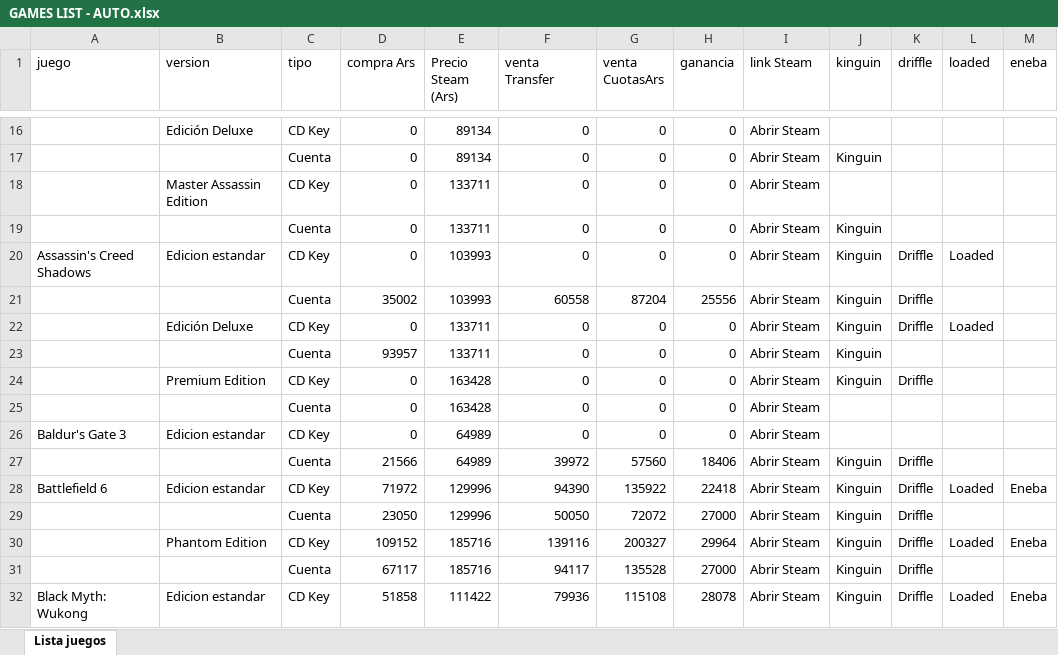
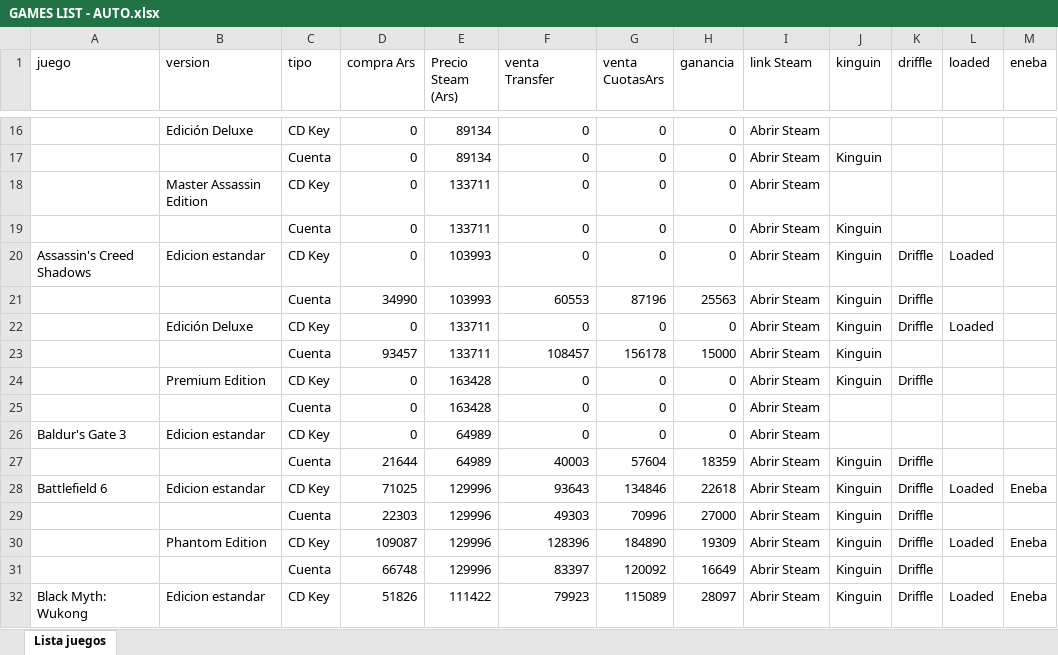
Before and after one commit to casajuegosdigitales/casajuegosdigitales.github.io, an Excel workbook: GAMES LIST - AUTO.xlsx, sheet Lista juegos, drawn as a sheet; only a part is shown, gaps mark what is left out; values as stored, in another font and other column widths than the file's, no borders; removed rows and columns are numbered as before the commit, all else as after; the diff covers the shown part only; the diff names each change by its address in the sheet, - before the commit and + after, or states it on an @@ line.

```diff
--- a/GAMES LIST - AUTO.xlsx (sheet Lista juegos)
+++ b/GAMES LIST - AUTO.xlsx (sheet Lista juegos)
-D21 (compra Ars): 35002
+D21 (compra Ars): 34990
-F21 (venta Transfer): 60558
+F21 (venta Transfer): 60553
-G21 (venta CuotasArs): 87204
+G21 (venta CuotasArs): 87196
-H21 (ganancia): 25556
+H21 (ganancia): 25563
-D23 (compra Ars): 93957
+D23 (compra Ars): 93457
-F23 (venta Transfer): 0
+F23 (venta Transfer): 108457
-G23 (venta CuotasArs): 0
+G23 (venta CuotasArs): 156178
-H23 (ganancia): 0
+H23 (ganancia): 15000
-D27 (compra Ars): 21566
+D27 (compra Ars): 21644
-F27 (venta Transfer): 39972
+F27 (venta Transfer): 40003
-G27 (venta CuotasArs): 57560
+G27 (venta CuotasArs): 57604
-H27 (ganancia): 18406
+H27 (ganancia): 18359
-D28 (compra Ars): 71972
+D28 (compra Ars): 71025
-F28 (venta Transfer): 94390
+F28 (venta Transfer): 93643
-G28 (venta CuotasArs): 135922
+G28 (venta CuotasArs): 134846
-H28 (ganancia): 22418
+H28 (ganancia): 22618
-D29 (compra Ars): 23050
+D29 (compra Ars): 22303
-F29 (venta Transfer): 50050
+F29 (venta Transfer): 49303
-G29 (venta CuotasArs): 72072
+G29 (venta CuotasArs): 70996
-D30 (compra Ars): 109152
+D30 (compra Ars): 109087
-E30 (Precio Steam (Ars)): 185716
+E30 (Precio Steam (Ars)): 129996
-F30 (venta Transfer): 139116
+F30 (venta Transfer): 128396
-G30 (venta CuotasArs): 200327
+G30 (venta CuotasArs): 184890
-H30 (ganancia): 29964
+H30 (ganancia): 19309
-row 31:  |  | Cuenta | 67117 | 185716 | 94117 | 135528 | 27000 | Abrir Steam | Kinguin | Driffle
+row 31:  |  | Cuenta | 66748 | 129996 | 83397 | 120092 | 16649 | Abrir Steam | Kinguin | Driffle
-D32 (compra Ars): 51858
+D32 (compra Ars): 51826
-F32 (venta Transfer): 79936
+F32 (venta Transfer): 79923
-G32 (venta CuotasArs): 115108
+G32 (venta CuotasArs): 115089
-H32 (ganancia): 28078
+H32 (ganancia): 28097
```
Also changed, not shown: 843 edited cells elsewhere in this sheet, guia-compras.xlsx, 6 other files.
